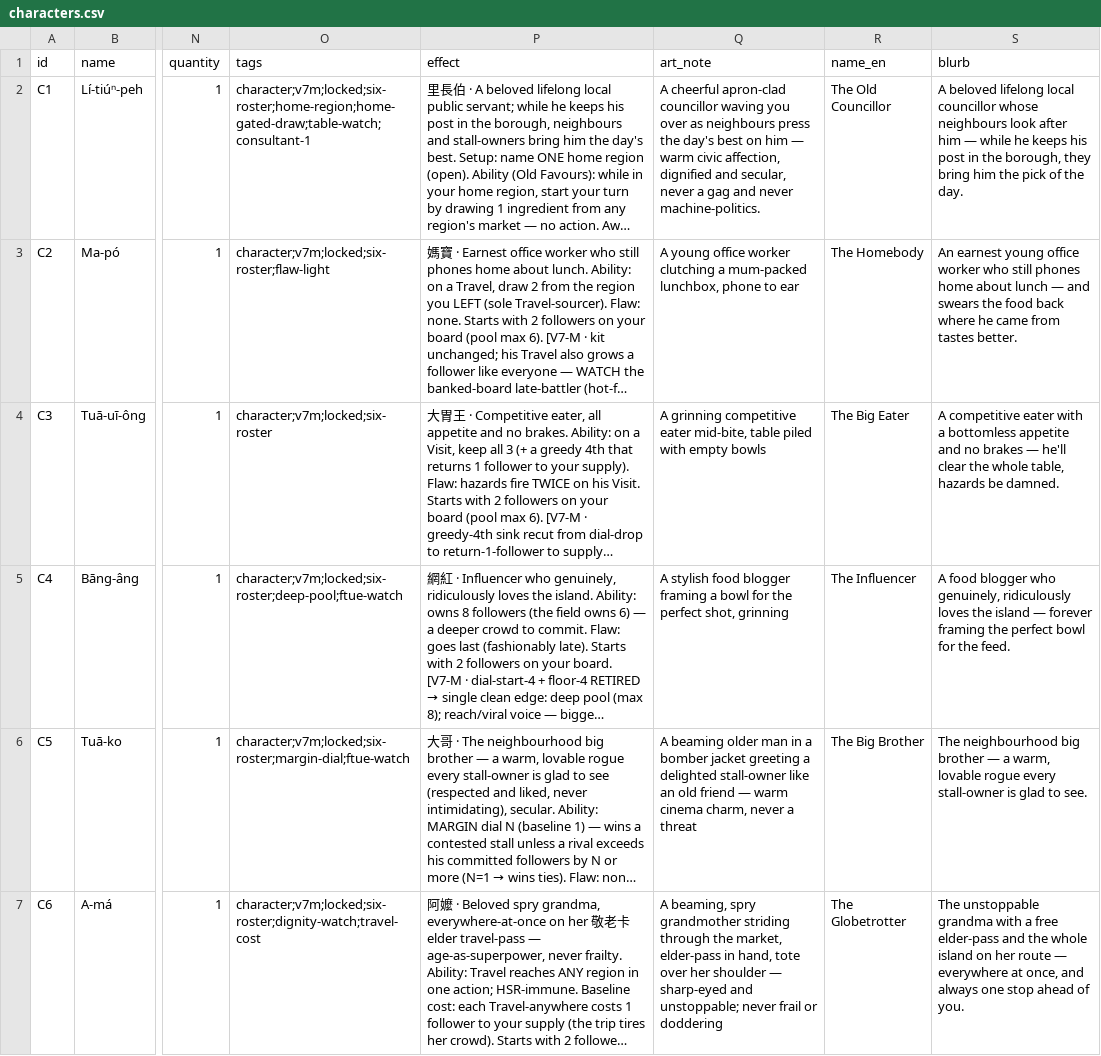
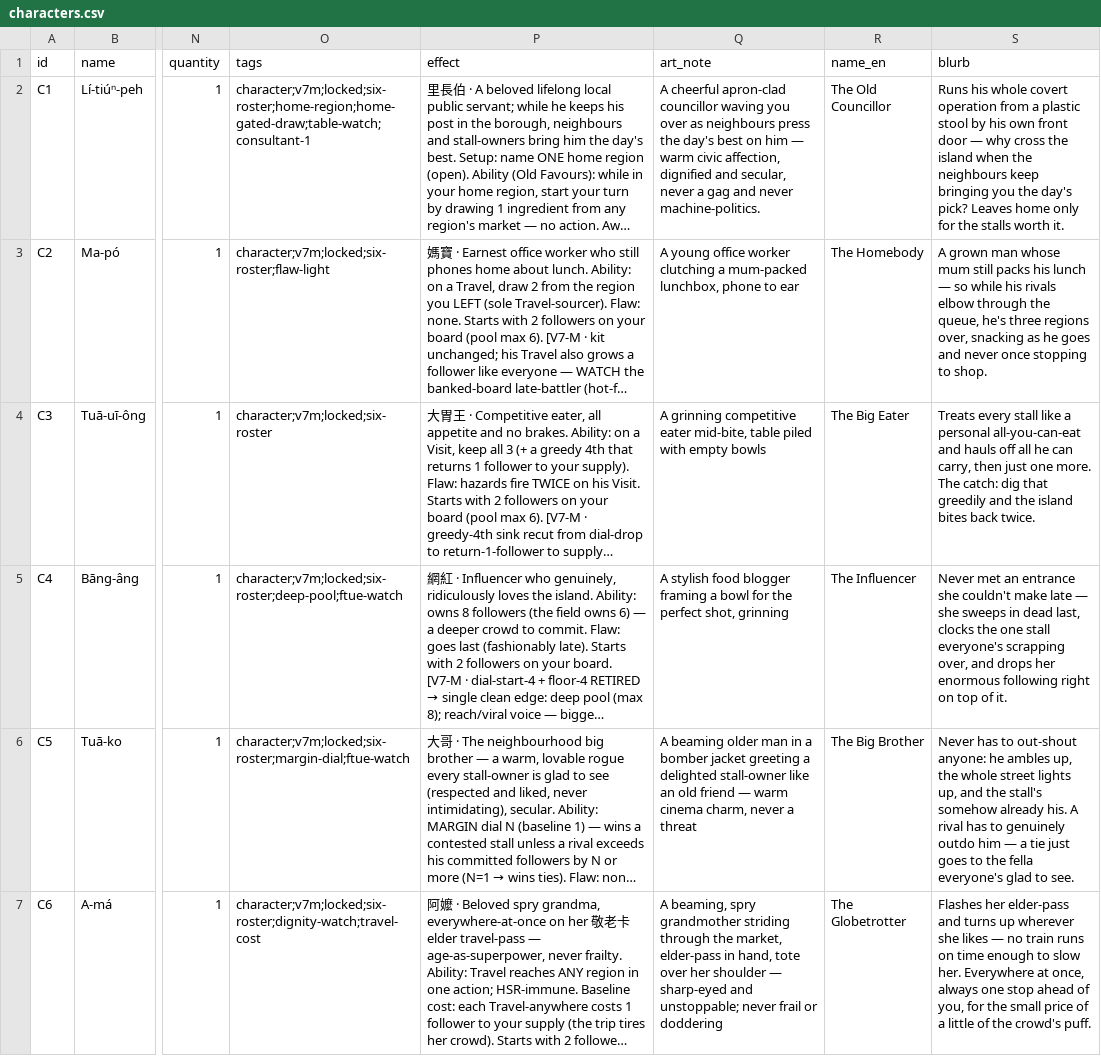
Before and after one commit to conorlonergan91/BG-Dev, a CSV file: games/travel-agents/components/characters.csv, drawn as a sheet; only a part is shown, gaps mark what is left out; long unchanged cells end in …; the diff names each change by its address in the sheet, - before the commit and + after, or states it on an @@ line.

```diff
--- a/games/travel-agents/components/characters.csv
+++ b/games/travel-agents/components/characters.csv
-S2 (blurb): A beloved lifelong local councillor whose neighbours look after him — while he keeps his post in the borough, they bring him the pick of the day.
+S2 (blurb): Runs his whole covert operation from a plastic stool by his own front door — why cross the island when the neighbours keep bringing you the day's pick? Leaves home only for the stalls worth it.
-S3 (blurb): An earnest young office worker who still phones home about lunch — and swears the food back where he came from tastes better.
+S3 (blurb): A grown man whose mum still packs his lunch — so while his rivals elbow through the queue, he's three regions over, snacking as he goes and never once stopping to shop.
-S4 (blurb): A competitive eater with a bottomless appetite and no brakes — he'll clear the whole table, hazards be damned.
+S4 (blurb): Treats every stall like a personal all-you-can-eat and hauls off all he can carry, then just one more. The catch: dig that greedily and the island bites back twice.
-S5 (blurb): A food blogger who genuinely, ridiculously loves the island — forever framing the perfect bowl for the feed.
+S5 (blurb): Never met an entrance she couldn't make late — she sweeps in dead last, clocks the one stall everyone's scrapping over, and drops her enormous following right on top of it.
-S6 (blurb): The neighbourhood big brother — a warm, lovable rogue every stall-owner is glad to…
+S6 (blurb): Never has to out-shout anyone: he ambles up, the whole street lights up, and the stall's somehow already his. A rival has to genuinely outdo him — a tie just goes to the fella everyone's glad to…
-S7 (blurb): The unstoppable grandma with a free elder-pass and the whole island on her route — everywhere at once, and always one stop ahead of you.
+S7 (blurb): Flashes her elder-pass and turns up wherever she likes — no train runs on time enough to slow her. Everywhere at once, always one stop ahead of you, for the small price of a little of the crowd's puff.
```
Also changed, not shown: 1 other file.
